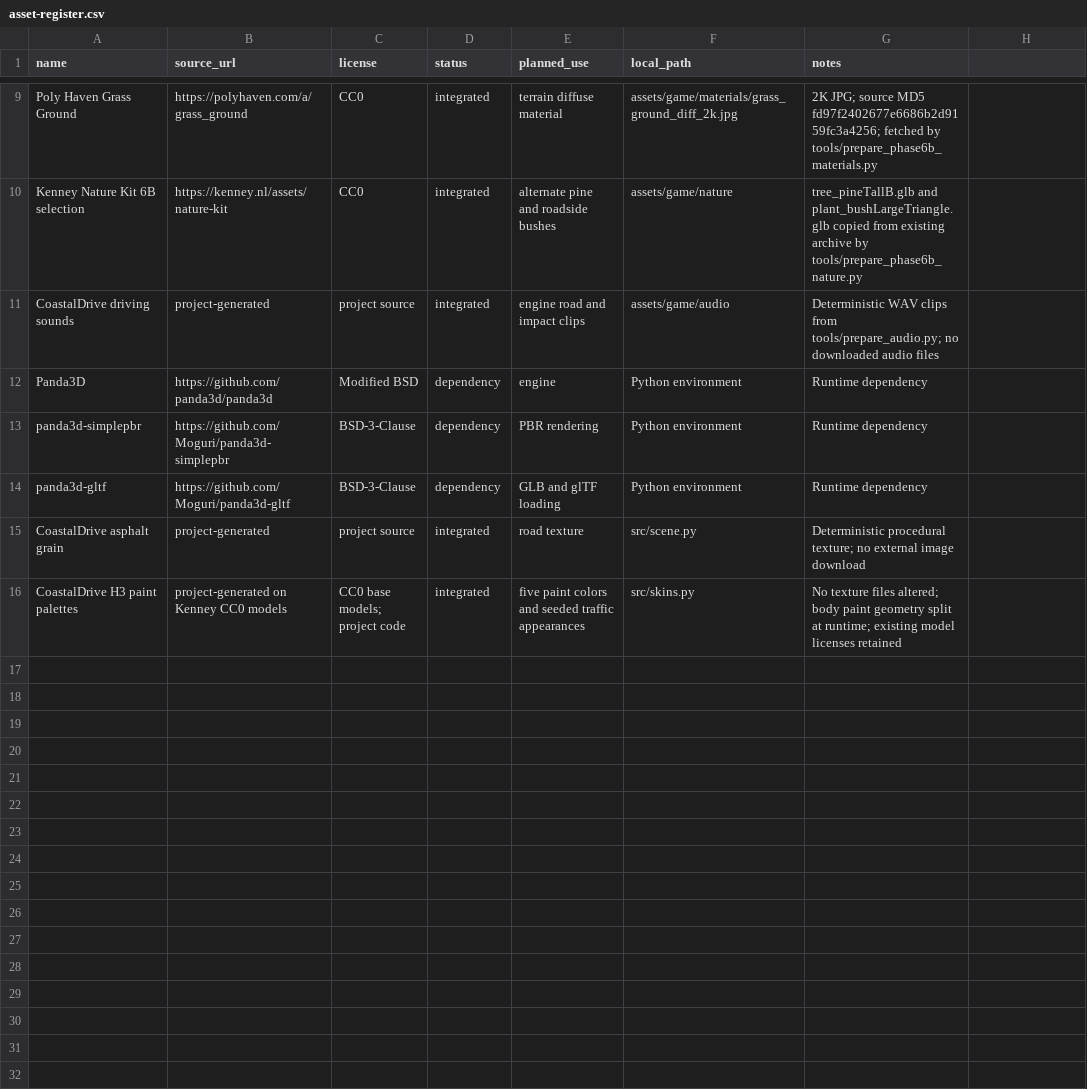
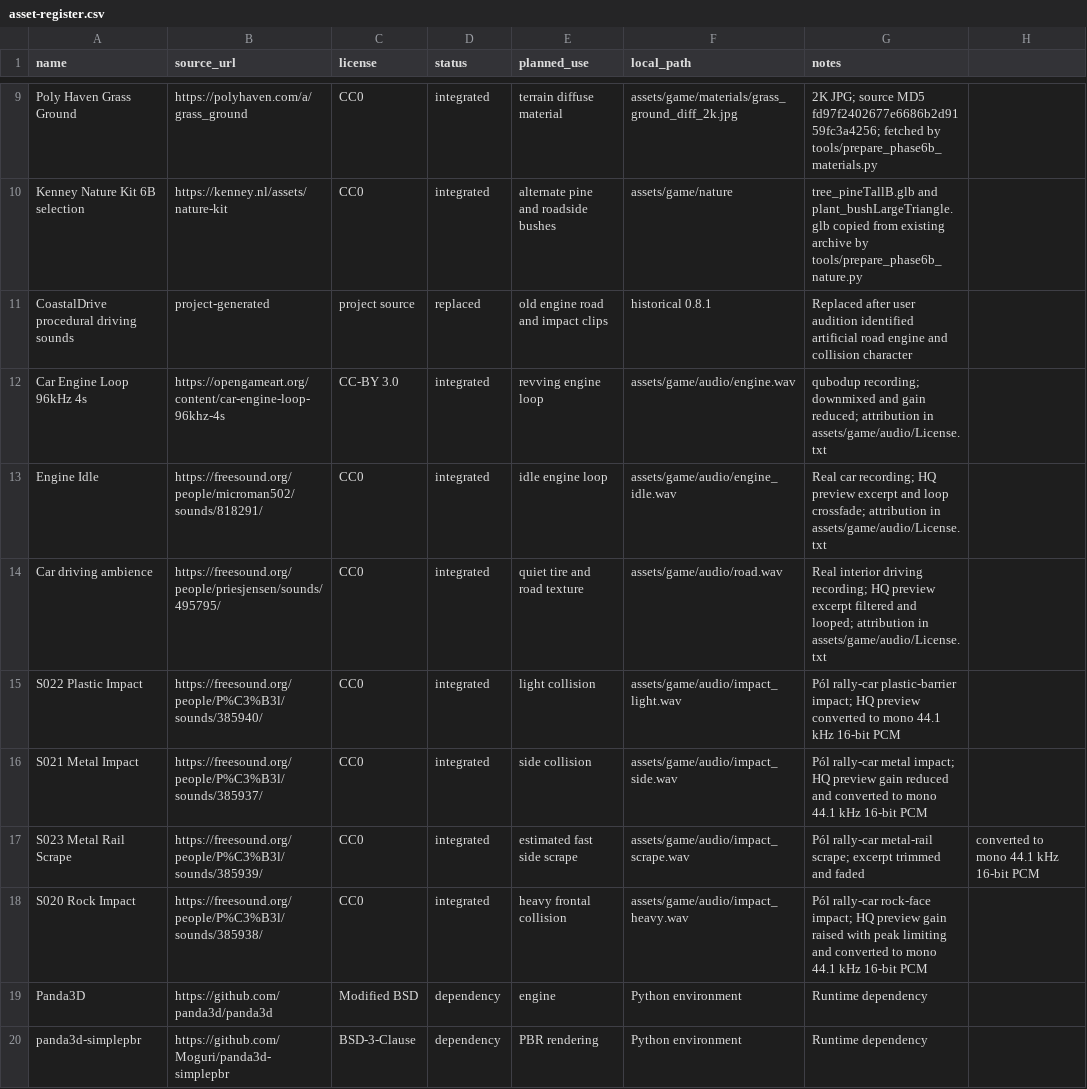
Before and after one commit to wy520ccj/CoastalDrive, a CSV file: docs/asset-register.csv, drawn as a sheet; only a part is shown, gaps mark what is left out; the shorter side is filled out with more unchanged rows.

Commit message:
Complete 6B-01 audio settings and log collision feedback

```diff
--- a/docs/asset-register.csv
+++ b/docs/asset-register.csv
@@ -10,3 +10,10 @@ Poly Haven Grass Ground,https://polyhaven.com/a/grass_ground,CC0,integrated,terr
 Kenney Nature Kit 6B selection,https://kenney.nl/assets/nature-kit,CC0,integrated,alternate pine and roadside bushes,assets/game/nature,tree_pineTallB.glb and plant_bushLargeTriangle.glb copied from existing archive by tools/prepare_phase6b_nature.py
-CoastalDrive driving sounds,project-generated,project source,integrated,engine road and impact clips,assets/game/audio,Deterministic WAV clips from tools/prepare_audio.py; no downloaded audio files
+CoastalDrive procedural driving sounds,project-generated,project source,replaced,old engine road and impact clips,historical 0.8.1,Replaced after user audition identified artificial road engine and collision character
+Car Engine Loop 96kHz 4s,https://opengameart.org/content/car-engine-loop-96khz-4s,CC-BY 3.0,integrated,revving engine loop,assets/game/audio/engine.wav,qubodup recording; downmixed and gain reduced; attribution in assets/game/audio/License.txt
+Engine Idle,https://freesound.org/people/microman502/sounds/818291/,CC0,integrated,idle engine loop,assets/game/audio/engine_idle.wav,Real car recording; HQ preview excerpt and loop crossfade; attribution in assets/game/audio/License.txt
+Car driving ambience,https://freesound.org/people/priesjensen/sounds/495795/,CC0,integrated,quiet tire and road texture,assets/game/audio/road.wav,Real interior driving recording; HQ preview excerpt filtered and looped; attribution in assets/game/audio/License.txt
+S022 Plastic Impact,https://freesound.org/people/P%C3%B3l/sounds/385940/,CC0,integrated,light collision,assets/game/audio/impact_light.wav,Pól rally-car plastic-barrier impact; HQ preview converted to mono 44.1 kHz 16-bit PCM
+S021 Metal Impact,https://freesound.org/people/P%C3%B3l/sounds/385937/,CC0,integrated,side collision,assets/game/audio/impact_side.wav,Pól rally-car metal impact; HQ preview gain reduced and converted to mono 44.1 kHz 16-bit PCM
+S023 Metal Rail Scrape,https://freesound.org/people/P%C3%B3l/sounds/385939/,CC0,integrated,estimated fast side scrape,assets/game/audio/impact_scrape.wav,Pól rally-car metal-rail scrape; excerpt trimmed and faded, converted to mono 44.1 kHz 16-bit PCM
+S020 Rock Impact,https://freesound.org/people/P%C3%B3l/sounds/385938/,CC0,integrated,heavy frontal collision,assets/game/audio/impact_heavy.wav,Pól rally-car rock-face impact; HQ preview gain raised with peak limiting and converted to mono 44.1 kHz 16-bit PCM
 Panda3D,https://github.com/panda3d/panda3d,Modified BSD,dependency,engine,Python environment,Runtime dependency
```
Also changed, not shown: 20 other files.
